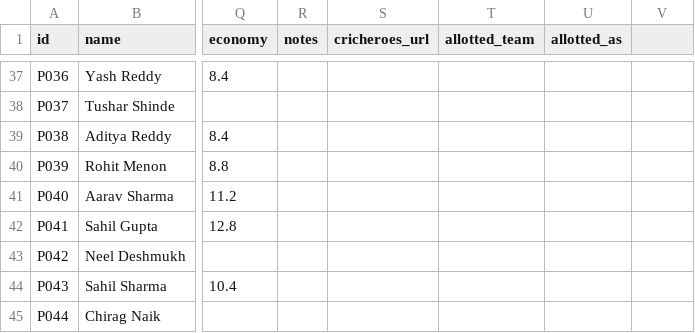
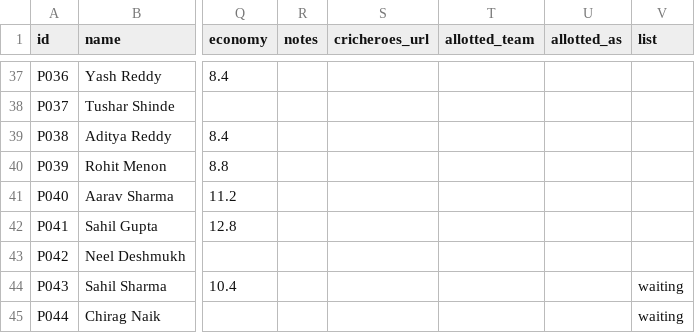
Before and after one commit to pareshzawar/AuctionXI, a CSV file: templates/sample_players.csv, drawn as a sheet; only a part is shown, gaps mark what is left out; the diff names each change by its address in the sheet, - before the commit and + after, or states it on an @@ line.

```diff
--- a/templates/sample_players.csv
+++ b/templates/sample_players.csv
-V1: (empty)
+V1: list
-V44:V45 (list): (empty)
+V44:V45 (list): waiting
```
Also changed, not shown: templates/players_template.csv, 18 other files.
